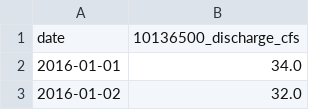
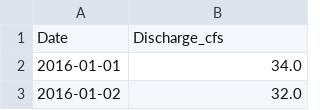
Before and after one commit to eburgon2/Homework3, a CSV file: Data Files/Streamflow/10136500_discharge.csv, drawn as a sheet; only a part is shown.

```diff
--- a/Data Files/Streamflow/10136500_discharge.csv
+++ b/Data Files/Streamflow/10136500_discharge.csv
@@ -1,2 +1,2 @@
-date,10136500_discharge_cfs
+Date,Discharge_cfs
 2016-01-01,34.0
```
Also changed, not shown: Data Files/Streamflow/10132000_discharge.csv, Data Files/Streamflow/10136600_discharge.csv, 23 other files.
